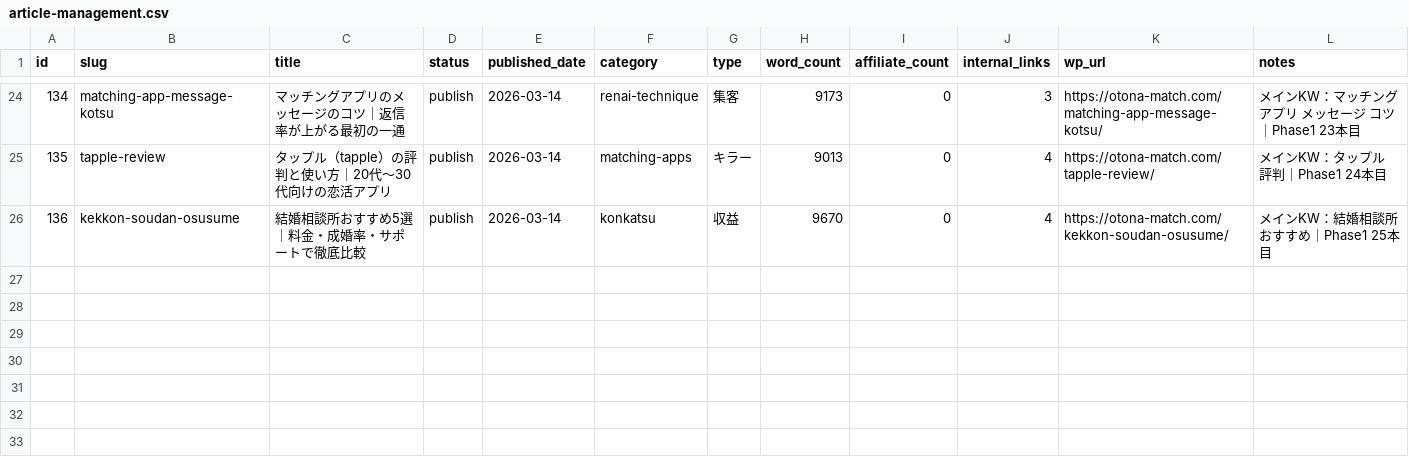
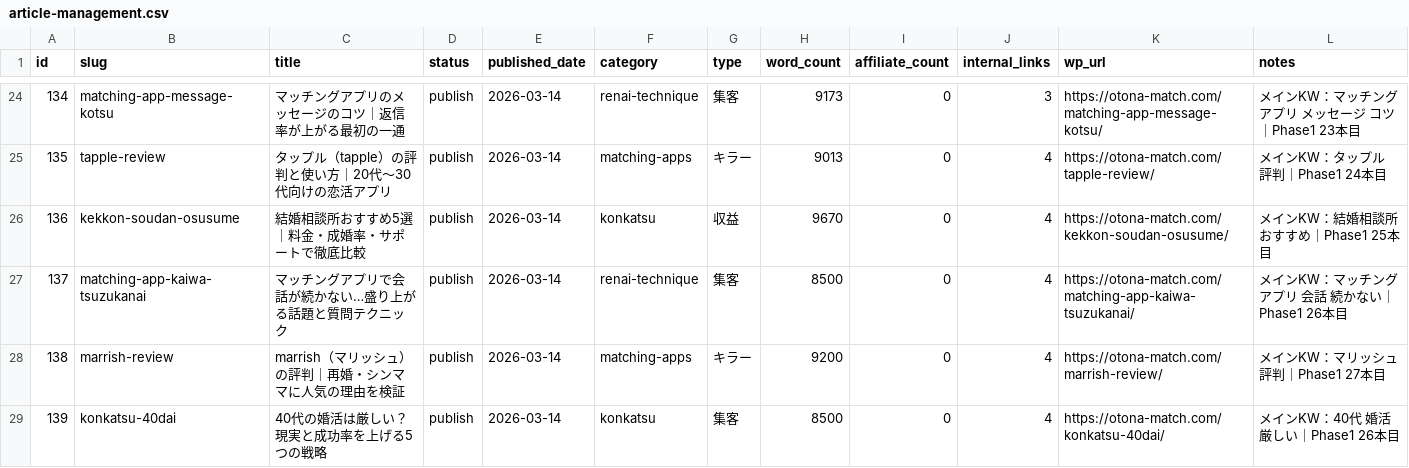
Before and after one commit to tmizuno27/claude-code, a CSV file: otona-match.com/outputs/article-management.csv, drawn as a sheet; only a part is shown, gaps mark what is left out.

```diff
--- a/otona-match.com/outputs/article-management.csv
+++ b/otona-match.com/outputs/article-management.csv
@@ -26 +26,4 @@ id,slug,title,status,published_date,category,type,word_count,affiliate_count,int
 136,kekkon-soudan-osusume,結婚相談所おすすめ5選｜料金・成婚率・サポートで徹底比較,publish,2026-03-14,konkatsu,収益,9670,0,4,https://otona-match.com/kekkon-soudan-osusume/,メインKW：結婚相談所 おすすめ｜Phase1 25本目
+137,matching-app-kaiwa-tsuzukanai,マッチングアプリで会話が続かない…盛り上がる話題と質問テクニック,publish,2026-03-14,renai-technique,集客,8500,0,4,https://otona-match.com/matching-app-kaiwa-tsuzukanai/,メインKW：マッチングアプリ 会話 続かない｜Phase1 26本目
+138,marrish-review,marrish（マリッシュ）の評判｜再婚・シンママに人気の理由を検証,publish,2026-03-14,matching-apps,キラー,9200,0,4,https://otona-match.com/marrish-review/,メインKW：マリッシュ 評判｜Phase1 27本目
+139,konkatsu-40dai,40代の婚活は厳しい？現実と成功率を上げる5つの戦略,publish,2026-03-14,konkatsu,集客,8500,0,4,https://otona-match.com/konkatsu-40dai/,メインKW：40代 婚活 厳しい｜Phase1 26本目
```
Also changed, not shown: 4 other files.
